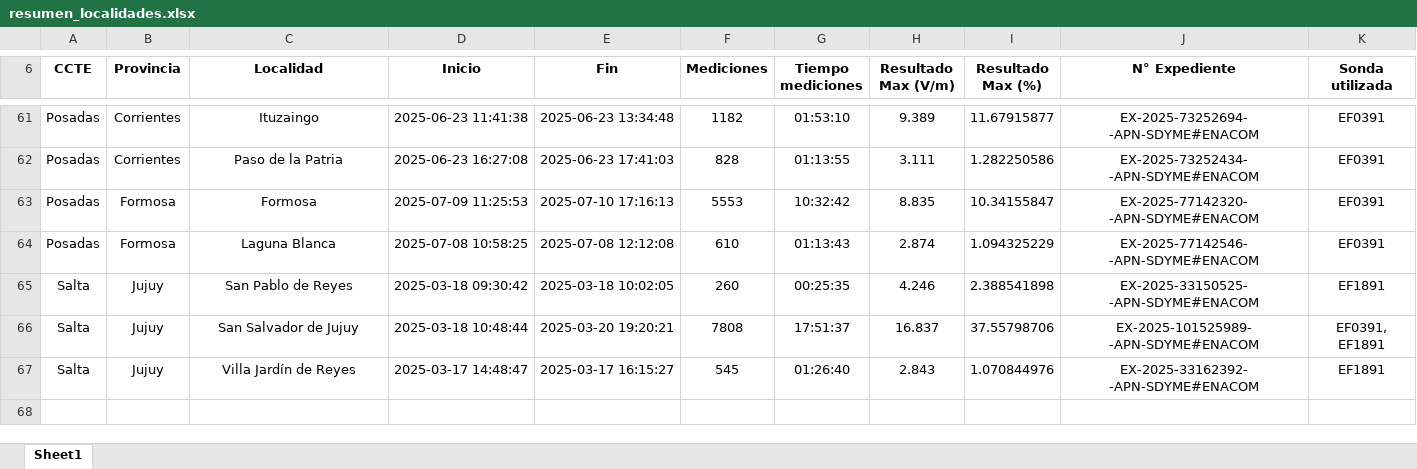
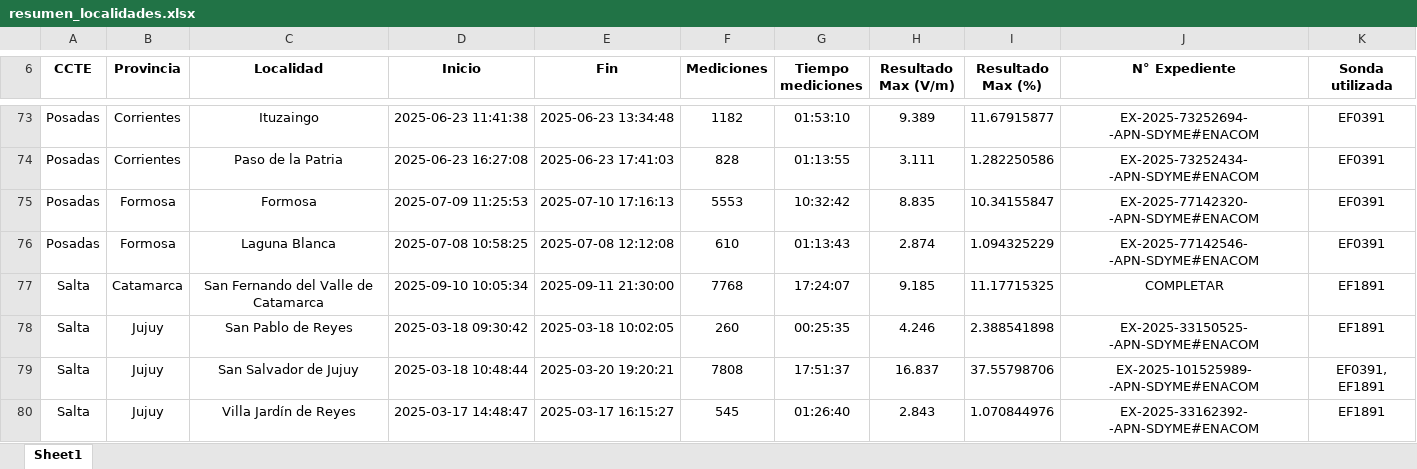
Before and after one commit to lucasnahuelmino/rni_app, an Excel workbook: resumen_localidades.xlsx, sheet Sheet1, drawn as a sheet; only a part is shown, gaps mark what is left out; values as stored, in another font and other column widths than the file's, no borders; charts and pictures not drawn; the diff covers the shown part only; the diff names each change by its address in the sheet, - before the commit and + after, or states it on an @@ line.

```diff
--- a/resumen_localidades.xlsx (sheet Sheet1)
+++ b/resumen_localidades.xlsx (sheet Sheet1)
+row 77: Salta | Catamarca | San Fernando del Valle de Catamarca | 2025-09-10 10:05:34 | 2025-09-11 21:30:00 | 7768 | 17:24:07 | 9.185 | 11.17715325 | COMPLETAR | EF1891
```
Also changed, not shown: 12 added rows elsewhere in this sheet, 4 other files.
